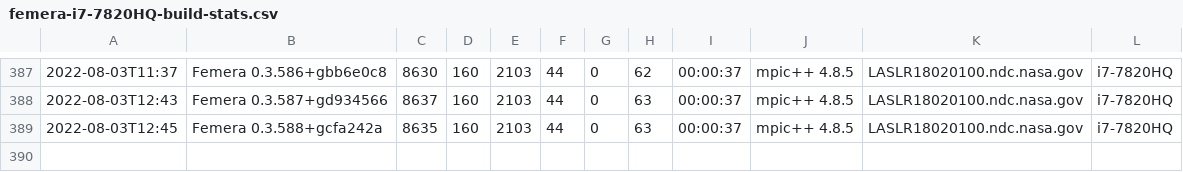
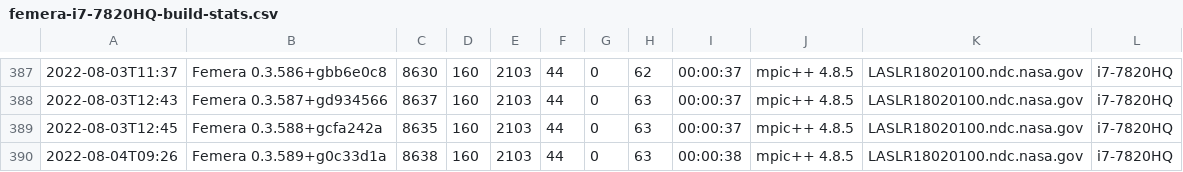
Before and after one commit to waggyz/femera-mini-app, a CSV file: data/src/femera-i7-7820HQ-build-stats.csv, drawn as a sheet; only a part is shown, gaps mark what is left out.

```diff
--- a/data/src/femera-i7-7820HQ-build-stats.csv
+++ b/data/src/femera-i7-7820HQ-build-stats.csv
@@ -389 +389,2 @@
 2022-08-03T12:45,"Femera 0.3.588+gcfa242a", 8635,  160, 2103,   44,    0,   63,00:00:37,"mpic++ 4.8.5","LASLR18020100.ndc.nasa.gov","i7-7820HQ"
+2022-08-04T09:26,"Femera 0.3.589+g0c33d1a", 8638,  160, 2103,   44,    0,   63,00:00:38,"mpic++ 4.8.5","LASLR18020100.ndc.nasa.gov","i7-7820HQ"
```
Also changed, not shown: 2 other files.
